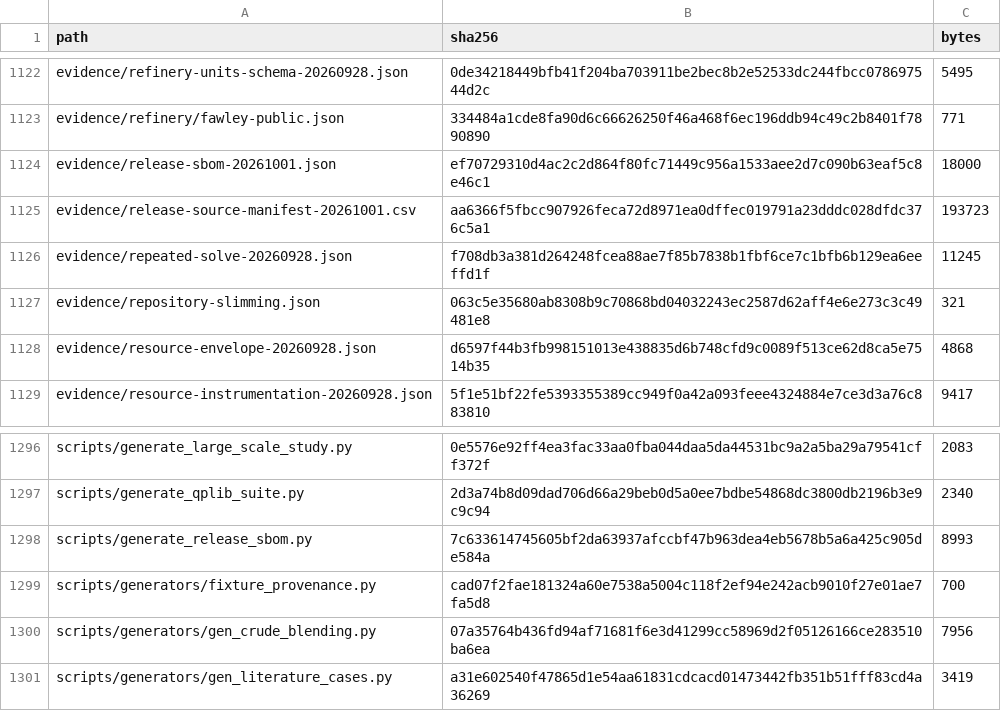
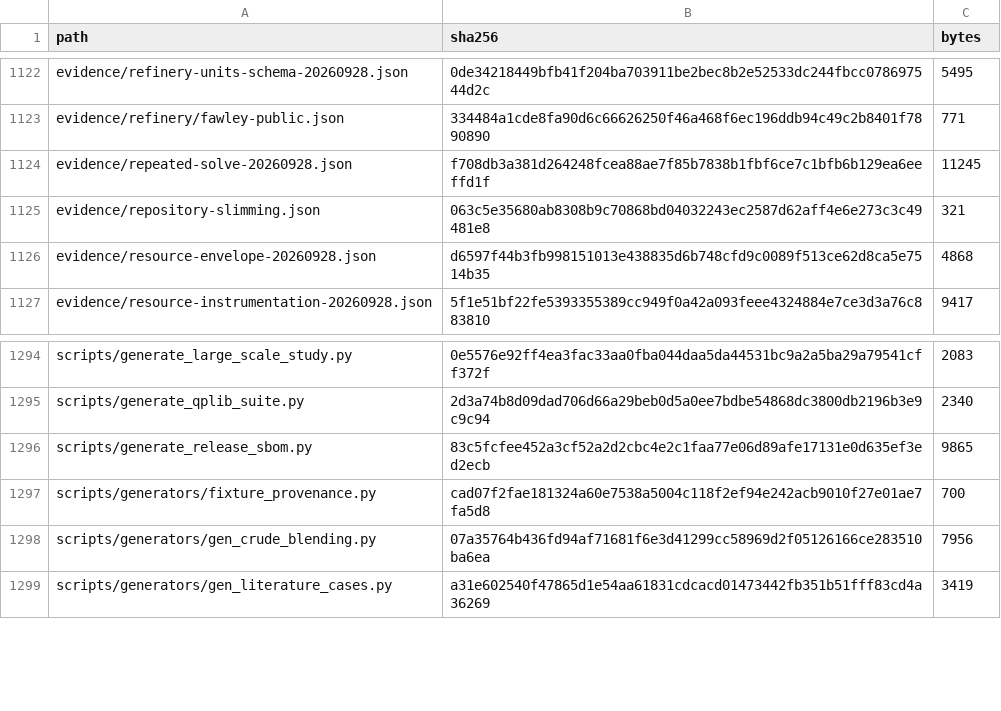
Before and after one commit to Saikrishna0817/markov-cero, a CSV file: evidence/release-source-manifest-20261001.csv, drawn as a sheet; only a part is shown, gaps mark what is left out.

Commit message:
rel-01: exclude generated outputs from the source manifest

```diff
--- a/evidence/release-source-manifest-20261001.csv
+++ b/evidence/release-source-manifest-20261001.csv
@@ -1123,4 +1123,2 @@ evidence/refinery-units-schema-20260928.json,0de34218449bfb41f204ba703911be2bec8
 evidence/refinery/fawley-public.json,334484a1cde8fa90d6c66626250f46a468f6ec196ddb94c49c2b8401f7890890,771
-evidence/release-sbom-20261001.json,ef70729310d4ac2c2d864f80fc71449c956a1533aee2d7c090b63eaf5c8e46c1,18000
-evidence/release-source-manifest-20261001.csv,aa6366f5fbcc907926feca72d8971ea0dffec019791a23dddc028dfdc376c5a1,193723
 evidence/repeated-solve-20260928.json,f708db3a381d264248fcea88ae7f85b7838b1fbf6ce7c1bfb6b129ea6eeffd1f,11245
@@ -1297,3 +1295,3 @@ scripts/generate_large_scale_study.py,0e5576e92ff4ea3fac33aa0fba044daa5da44531bc
 scripts/generate_qplib_suite.py,2d3a74b8d09dad706d66a29beb0d5a0ee7bdbe54868dc3800db2196b3e9c9c94,2340
-scripts/generate_release_sbom.py,7c633614745605bf2da63937afccbf47b963dea4eb5678b5a6a425c905de584a,8993
+scripts/generate_release_sbom.py,83c5fcfee452a3cf52a2d2cbc4e2c1faa77e06d89afe17131e0d635ef3ed2ecb,9865
 scripts/generators/fixture_provenance.py,cad07f2fae181324a60e7538a5004c118f2ef94e242acb9010f27e01ae7fa5d8,700
```
Also changed, not shown: 2 other files.
